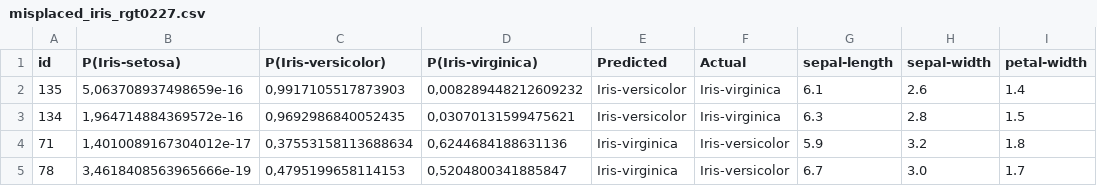
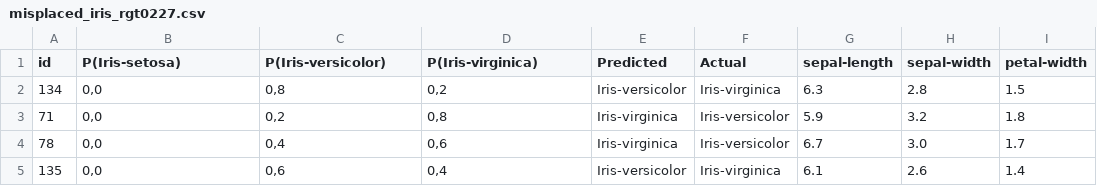
Before and after one commit to slimebob1975/JBGautoclass-jupyter, a CSV file: src/IAFautoclass/output/misplaced_iris_rgt0227.csv, drawn as a sheet.

```diff
--- a/src/IAFautoclass/output/misplaced_iris_rgt0227.csv
+++ b/src/IAFautoclass/output/misplaced_iris_rgt0227.csv
@@ -1,5 +1,5 @@
 id;P(Iris-setosa);P(Iris-versicolor);P(Iris-virginica);Predicted;Actual;sepal-length;sepal-width;petal-width
-135;5,063708937498659e-16;0,9917105517873903;0,008289448212609232;Iris-versicolor;Iris-virginica;6.1;2.6;1.4
-134;1,964714884369572e-16;0,9692986840052435;0,03070131599475621;Iris-versicolor;Iris-virginica;6.3;2.8;1.5
-71;1,4010089167304012e-17;0,37553158113688634;0,6244684188631136;Iris-virginica;Iris-versicolor;5.9;3.2;1.8
-78;3,4618408563965666e-19;0,4795199658114153;0,5204800341885847;Iris-virginica;Iris-versicolor;6.7;3.0;1.7
+134;0,0;0,8;0,2;Iris-versicolor;Iris-virginica;6.3;2.8;1.5
+71;0,0;0,2;0,8;Iris-virginica;Iris-versicolor;5.9;3.2;1.8
+78;0,0;0,4;0,6;Iris-virginica;Iris-versicolor;6.7;3.0;1.7
+135;0,0;0,6;0,4;Iris-versicolor;Iris-virginica;6.1;2.6;1.4
```
Also changed, not shown: 3 other files.
